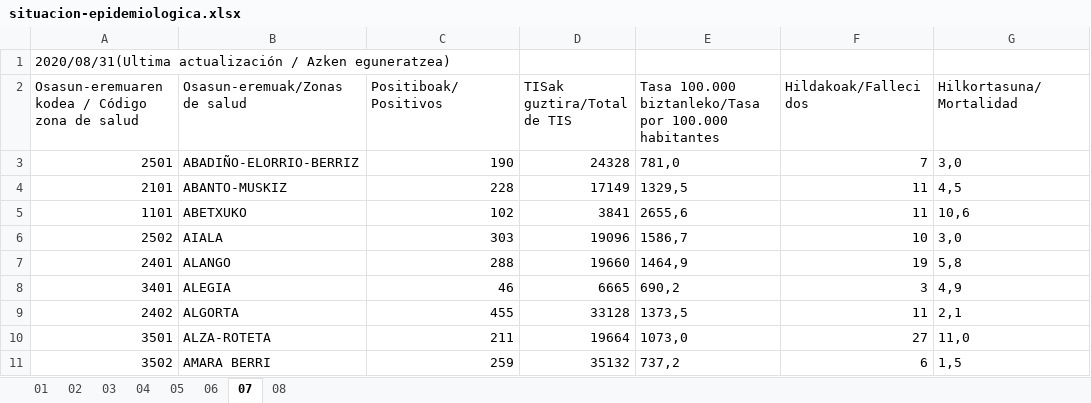
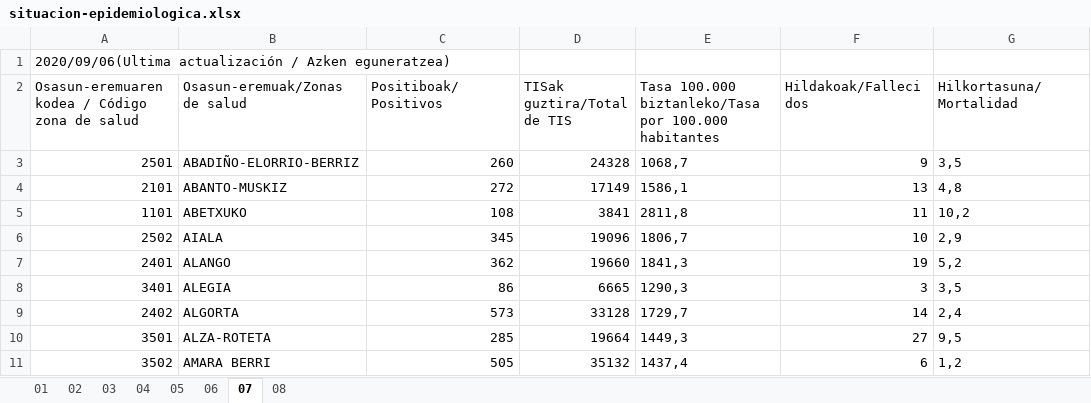
Before and after one commit to numeroteca/covid19, an Excel workbook: data/original/spain/euskadi/situacion-epidemiologica.xlsx, sheet 07, drawn as a sheet; only a part is shown; values as stored, in another font and other column widths than the file's, no borders; the diff covers the shown part only; the diff names each change by its address in the sheet, - before the commit and + after, or states it on an @@ line.

```diff
--- a/data/original/spain/euskadi/situacion-epidemiologica.xlsx (sheet 07)
+++ b/data/original/spain/euskadi/situacion-epidemiologica.xlsx (sheet 07)
-A1: 2020/08/31(Ultima actualización /…
+A1: 2020/09/06(Ultima actualización /…
-C3 (Positiboak/Positivos): 190
+C3 (Positiboak/Positivos): 260
-E3: 781,0
+E3: 1068,7
-F3 (Hildakoak/Fallecidos): 7
+F3 (Hildakoak/Fallecidos): 9
-G3 (Hilkortasuna/Mortalidad): 3,0
+G3 (Hilkortasuna/Mortalidad): 3,5
-C4 (Positiboak/Positivos): 228
+C4 (Positiboak/Positivos): 272
-E4: 1329,5
+E4: 1586,1
-F4 (Hildakoak/Fallecidos): 11
+F4 (Hildakoak/Fallecidos): 13
-G4 (Hilkortasuna/Mortalidad): 4,5
+G4 (Hilkortasuna/Mortalidad): 4,8
-C5 (Positiboak/Positivos): 102
+C5 (Positiboak/Positivos): 108
-E5: 2655,6
+E5: 2811,8
-G5 (Hilkortasuna/Mortalidad): 10,6
+G5 (Hilkortasuna/Mortalidad): 10,2
-C6 (Positiboak/Positivos): 303
+C6 (Positiboak/Positivos): 345
-E6: 1586,7
+E6: 1806,7
-G6 (Hilkortasuna/Mortalidad): 3,0
+G6 (Hilkortasuna/Mortalidad): 2,9
-C7 (Positiboak/Positivos): 288
+C7 (Positiboak/Positivos): 362
-E7: 1464,9
+E7: 1841,3
-G7 (Hilkortasuna/Mortalidad): 5,8
+G7 (Hilkortasuna/Mortalidad): 5,2
-C8 (Positiboak/Positivos): 46
+C8 (Positiboak/Positivos): 86
-E8: 690,2
+E8: 1290,3
-G8 (Hilkortasuna/Mortalidad): 4,9
+G8 (Hilkortasuna/Mortalidad): 3,5
-C9 (Positiboak/Positivos): 455
+C9 (Positiboak/Positivos): 573
-E9: 1373,5
+E9: 1729,7
-F9 (Hildakoak/Fallecidos): 11
+F9 (Hildakoak/Fallecidos): 14
-G9 (Hilkortasuna/Mortalidad): 2,1
+G9 (Hilkortasuna/Mortalidad): 2,4
-C10 (Positiboak/Positivos): 211
+C10 (Positiboak/Positivos): 285
-E10: 1073,0
+E10: 1449,3
-G10 (Hilkortasuna/Mortalidad): 11,0
+G10 (Hilkortasuna/Mortalidad): 9,5
-C11 (Positiboak/Positivos): 259
+C11 (Positiboak/Positivos): 505
-E11: 737,2
+E11: 1437,4
-G11 (Hilkortasuna/Mortalidad): 1,5
+G11 (Hilkortasuna/Mortalidad): 1,2
```
Also changed, not shown: 396 edited cells elsewhere in this sheet, sheet 06, sheet 03, sheet 04, sheet 01, sheet 08, sheet 02, 1 more sheet, data/original/spain/euskadi/datos-asistenciales.xlsx, 31 other files.
